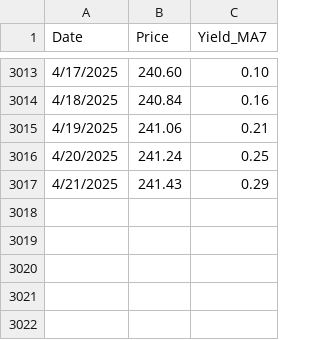
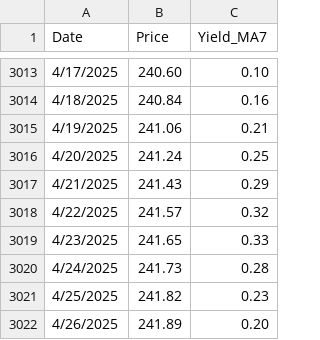
Before and after one commit to liuzhe821/funds, a CSV file: ZLFund_CMF.csv, drawn as a sheet; only a part is shown, gaps mark what is left out; the diff names each change by its address in the sheet, - before the commit and + after, or states it on an @@ line.

Commit message:
Update ZLFund_CMF.csv

```diff
--- a/ZLFund_CMF.csv
+++ b/ZLFund_CMF.csv
+row 3018: 4/22/2025 | 241.57 | 0.32
+row 3019: 4/23/2025 | 241.65 | 0.33
+row 3020: 4/24/2025 | 241.73 | 0.28
+row 3021: 4/25/2025 | 241.82 | 0.23
+row 3022: 4/26/2025 | 241.89 | 0.20
```
